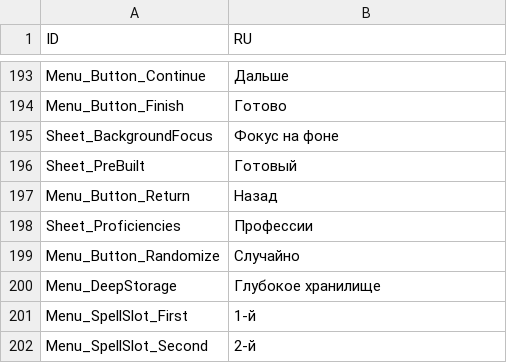
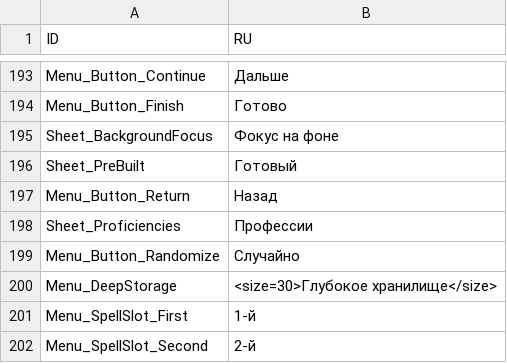
Before and after one commit to aa-blinov/esoteric-ebb-ru, a CSV file: translation/Russian/UIElements.csv, drawn as a sheet; only a part is shown, gaps mark what is left out.

Commit message:
Keep the deep storage inside its column
The name sits in a column of about 140 px, and the English "Deep Storage"
fits it. The Russian one is two words, and each of them was a little too wide
on its own: "Глубокое" broke into "ГЛУБОКО" and "Е", and "хранилище" into
"ХРАНИЛИ" and "ЩЕ". The size of the name is 30 now, so both words fit the
column and the name breaks at the space.

The measurements are in docs/layout.md.

```diff
--- a/translation/Russian/UIElements.csv
+++ b/translation/Russian/UIElements.csv
@@ -216,3 +216,3 @@ Sheet_Proficiencies,Профессии
 Menu_Button_Randomize,Случайно
-Menu_DeepStorage,Глубокое хранилище
+Menu_DeepStorage,<size=30>Глубокое хранилище</size>
 Menu_SpellSlot_First,1-й
```
Also changed, not shown: 4 other files.
